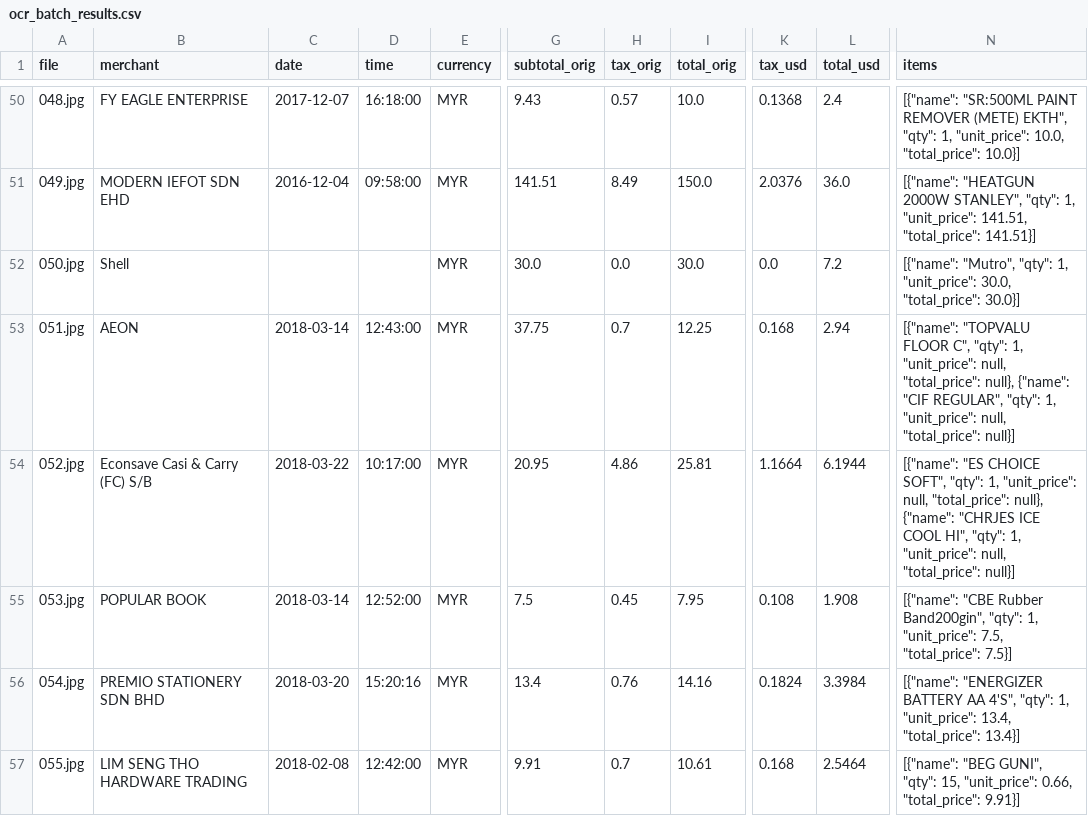
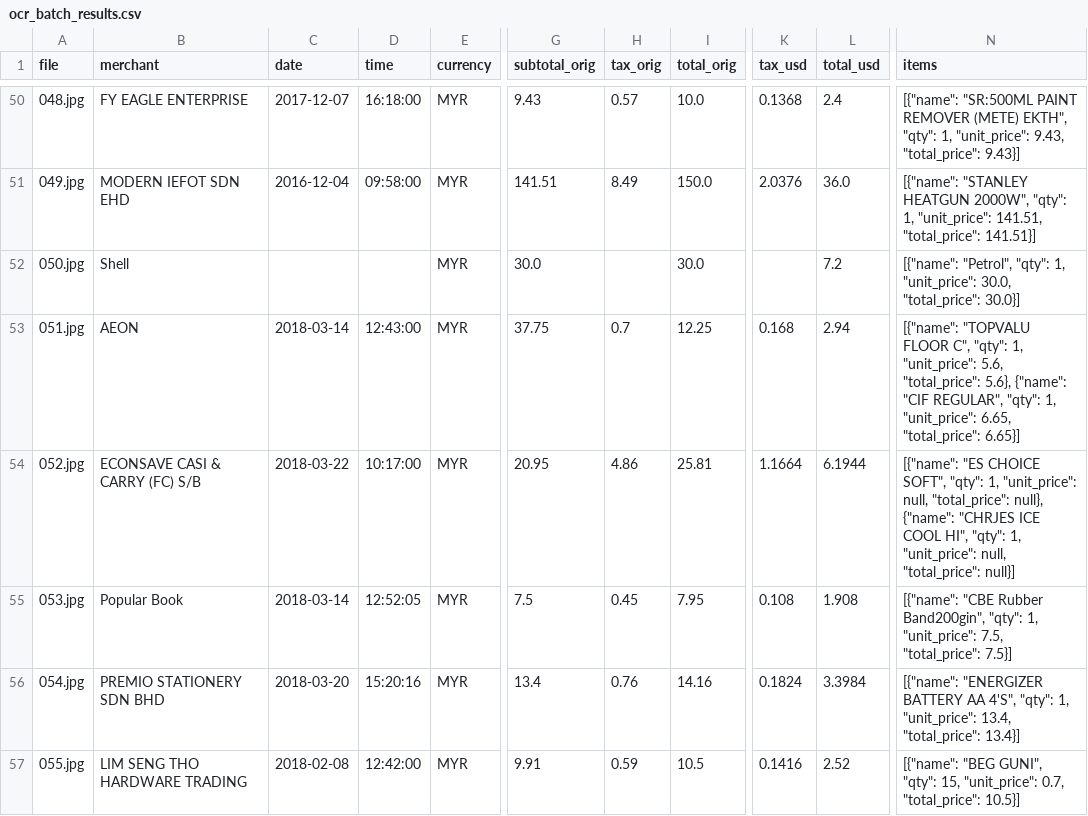
Before and after one commit to JanithCB/Smart-Receipt-Analyzer, a CSV file: outputs/ocr_batch_results.csv, drawn as a sheet; only a part is shown, gaps mark what is left out; the diff covers the shown part only; the diff names each change by its address in the sheet, - before the commit and + after, or states it on an @@ line.

```diff
--- a/outputs/ocr_batch_results.csv
+++ b/outputs/ocr_batch_results.csv
-N50 (items): …1, "unit_price": 10.0, "total_price": 10.0}]
+N50 (items): …1, "unit_price": 9.43, "total_price": 9.43}]
-N51 (items): [{"name": "HEATGUN 2000W STANLEY", "qty": 1,…
+N51 (items): [{"name": "STANLEY HEATGUN 2000W", "qty": 1,…
-H52 (tax_orig): 0.0
+H52 (tax_orig): (empty)
-K52 (tax_usd): 0.0
+K52 (tax_usd): (empty)
-N52 (items): [{"name": "Mutro", "qty": 1,…
+N52 (items): [{"name": "Petrol", "qty": 1,…
-N53 (items): …1, "unit_price": null, "total_price": null}, {"name": "CIF REGULAR", "qty": 1, "unit_price": null, "total_price": null}]
+N53 (items): …1, "unit_price": 5.6, "total_price": 5.6}, {"name": "CIF REGULAR", "qty": 1, "unit_price": 6.65, "total_price": 6.65}]
-B54 (merchant): Econsave Casi & Carry (FC) S/B
+B54 (merchant): ECONSAVE CASI & CARRY (FC) S/B
-B55 (merchant): POPULAR BOOK
+B55 (merchant): Popular Book
-D55 (time): 12:52:00
+D55 (time): 12:52:05
-H57 (tax_orig): 0.7
+H57 (tax_orig): 0.59
-I57 (total_orig): 10.61
+I57 (total_orig): 10.5
-K57 (tax_usd): 0.168
+K57 (tax_usd): 0.1416
-L57 (total_usd): 2.5464
+L57 (total_usd): 2.52
-N57 (items): …15, "unit_price": 0.66, "total_price": 9.91}]
+N57 (items): …15, "unit_price": 0.7, "total_price": 10.5}]
```
Also changed, not shown: 123 edited cells elsewhere in this file, outputs/category_summary.csv, outputs/merchant_summary.csv, 22 other files.
